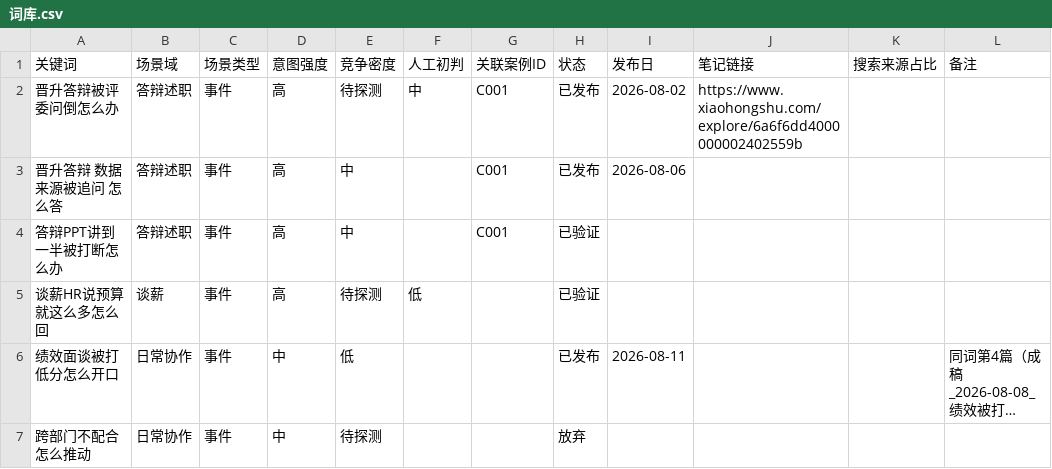
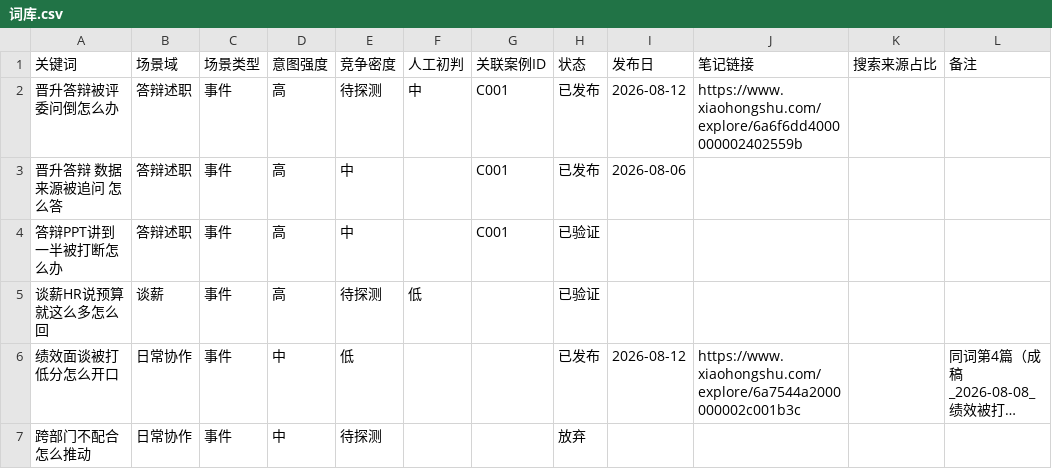
Before and after one commit to erichecan/businessskills, a CSV file: xhs/素材库/词库.csv, drawn as a sheet; only a part is shown; long unchanged cells end in …; the diff covers the shown part only; the diff names each change by its address in the sheet, - before the commit and + after, or states it on an @@ line.

```diff
--- a/xhs/素材库/词库.csv
+++ b/xhs/素材库/词库.csv
-I2 (发布日): 2026-08-02
+I2 (发布日): 2026-08-12
-I6 (发布日): 2026-08-11
+I6 (发布日): 2026-08-12
-J6 (笔记链接): (empty)
+J6 (笔记链接): https://www.xiaohongshu.com/explore/6a7544a2000000002c001b3c
```
Also changed, not shown: 5 added rows and 28 edited cells elsewhere in this file, xhs/素材库/发布日志.csv, 1 other file.
